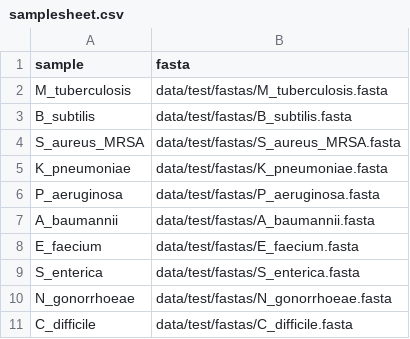
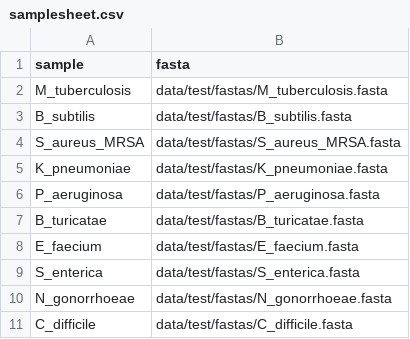
Before and after one commit to venkat-aruna/AnResist, a CSV file: config/samplesheet.csv, drawn as a sheet; removed rows and columns are numbered as before the commit, all else as after; the diff names each change by its address in the sheet, - before the commit and + after, or states it on an @@ line.

Commit message:
bug fixed - a baumanii to b turicatae

```diff
--- a/config/samplesheet.csv
+++ b/config/samplesheet.csv
-row 7: A_baumannii | data/test/fastas/A_baumannii.fasta
+row 7: B_turicatae | data/test/fastas/B_turicatae.fasta
```
Also changed, not shown: 1 other file.
